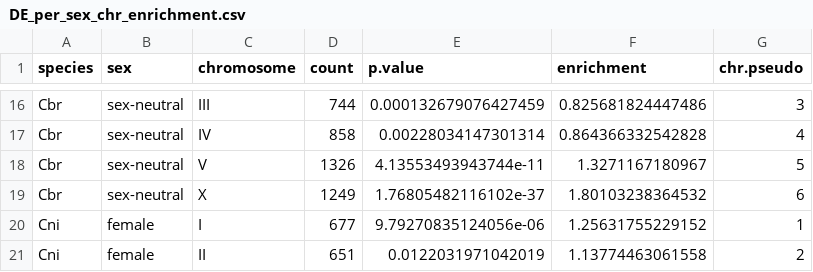
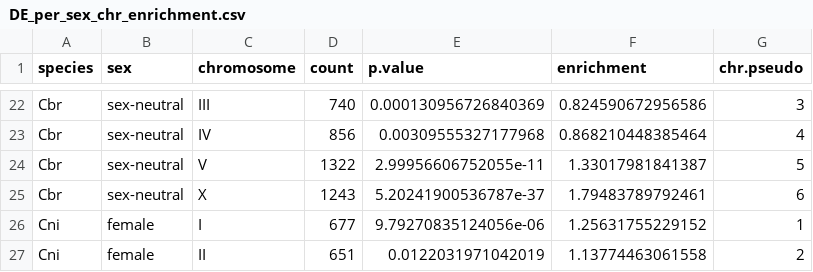
Before and after one commit to santiagosnchez/competitive_mapping_workflow, a CSV file: analyses/tables/DE_per_sex_chr_enrichment.csv, drawn as a sheet; only a part is shown, gaps mark what is left out; addresses are those after the commit; the diff covers the shown part only; the diff names each change by its address in the sheet, - before the commit and + after, or states it on an @@ line.

```diff
--- a/analyses/tables/DE_per_sex_chr_enrichment.csv
+++ b/analyses/tables/DE_per_sex_chr_enrichment.csv
-D22 (count): 744
+D22 (count): 740
-E22 (p.value): 0.000132679076427459
+E22 (p.value): 0.000130956726840369
-F22 (enrichment): 0.825681824447486
+F22 (enrichment): 0.824590672956586
-D23 (count): 858
+D23 (count): 856
-E23 (p.value): 0.00228034147301314
+E23 (p.value): 0.00309555327177968
-F23 (enrichment): 0.864366332542828
+F23 (enrichment): 0.868210448385464
-D24 (count): 1326
+D24 (count): 1322
-E24 (p.value): 4.13553493943744e-11
+E24 (p.value): 2.99956606752055e-11
-F24 (enrichment): 1.3271167180967
+F24 (enrichment): 1.33017981841387
-D25 (count): 1249
+D25 (count): 1243
-E25 (p.value): 1.76805482116102e-37
+E25 (p.value): 5.20241900536787e-37
-F25 (enrichment): 1.80103238364532
+F25 (enrichment): 1.79483789792461
```
Also changed, not shown: 6 added rows and 24 edited cells elsewhere in this file, analyses/tables/df.counts.perc.DE.sex.csv, analyses/tables/df.enrichment.ase.DE.sex.csv, 54 other files.
